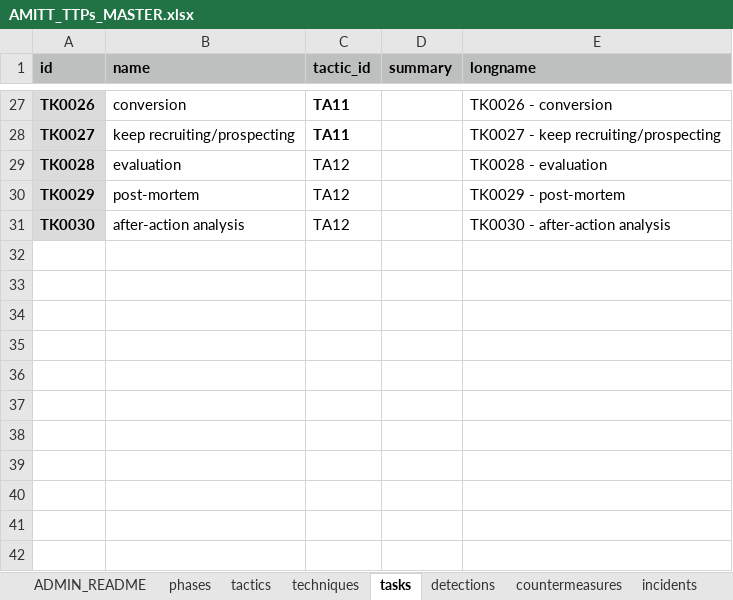
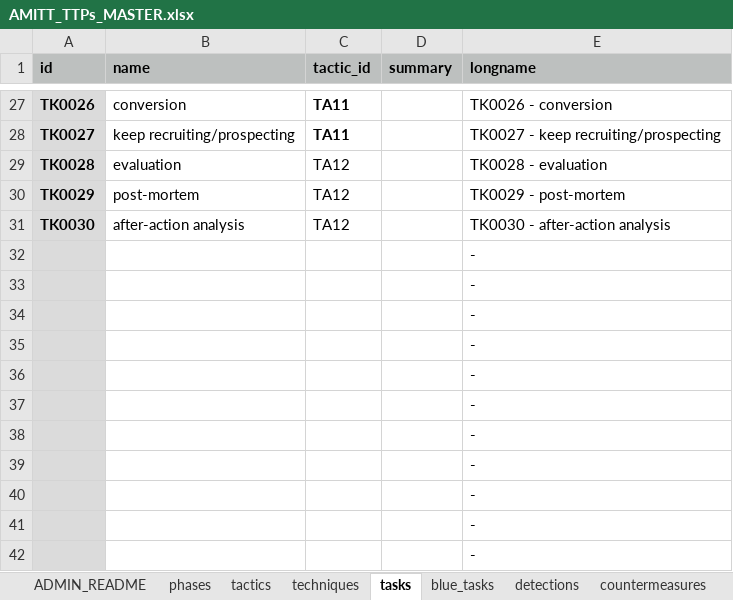
Before and after one commit to cogsec-collaborative/AMITT, an Excel workbook: AMITT_MASTER_DATA/AMITT_TTPs_MASTER.xlsx, sheet tasks, drawn as a sheet; only a part is shown, gaps mark what is left out; values as stored, in another font and other column widths than the file's, no borders; the diff names each change by its address in the sheet, - before the commit and + after, or states it on an @@ line.

```diff
--- a/AMITT_MASTER_DATA/AMITT_TTPs_MASTER.xlsx (sheet tasks)
+++ b/AMITT_MASTER_DATA/AMITT_TTPs_MASTER.xlsx (sheet tasks)
+sheet tab: blue_tasks
+row 32:  |  |  |  | -
+row 33:  |  |  |  | -
+row 34:  |  |  |  | -
+row 35:  |  |  |  | -
+row 36:  |  |  |  | -
+row 37:  |  |  |  | -
+row 38:  |  |  |  | -
+row 39:  |  |  |  | -
+row 40:  |  |  |  | -
+row 41:  |  |  |  | -
+row 42:  |  |  |  | -
```
Also changed, not shown: sheet techniques, sheet countermeasures, 7 other files.
